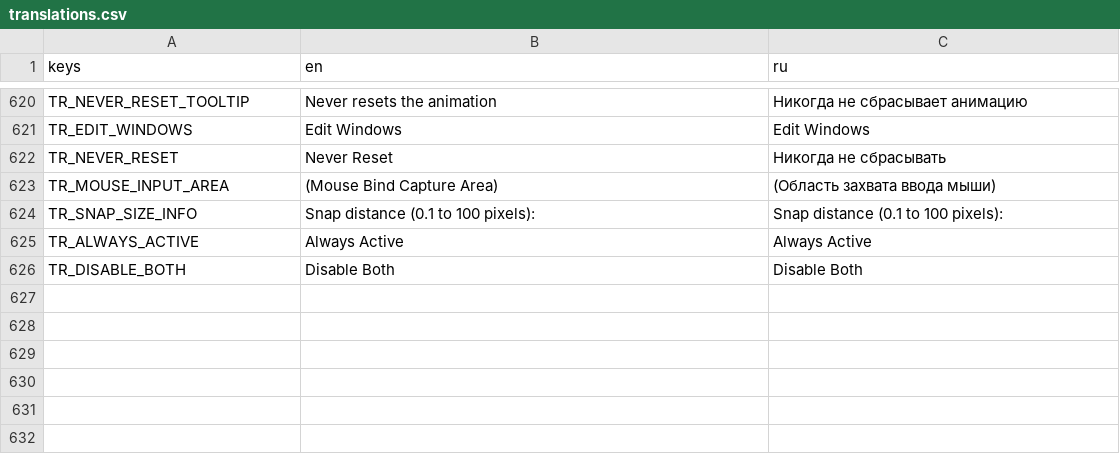
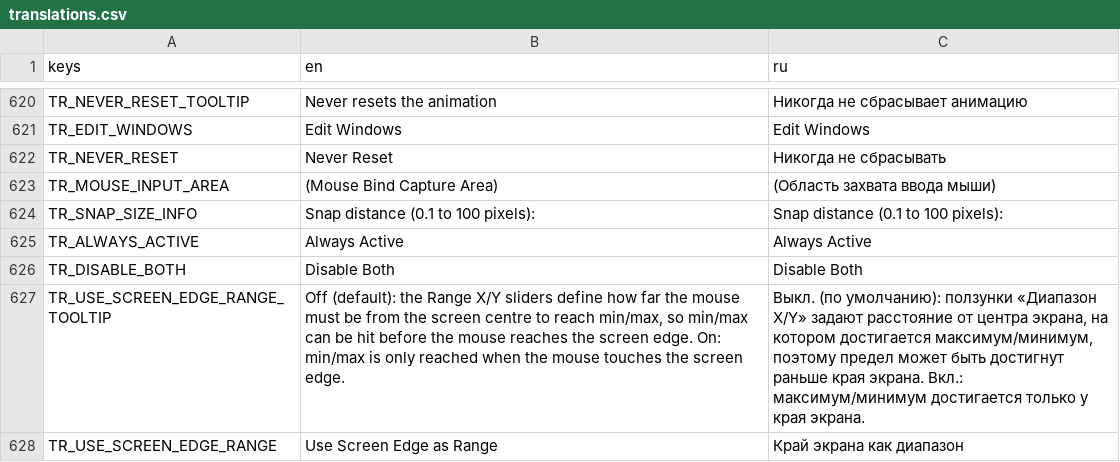
Before and after one commit to GermanyShapy/PNGTuber-Remix, a CSV file: Localization/translations.csv, drawn as a sheet; only a part is shown, gaps mark what is left out; the diff names each change by its address in the sheet, - before the commit and + after, or states it on an @@ line.

Commit message:
fix(follow/i18n): unfreeze follow offset on mouse stop, fix follow_scale norm, add screen-edge range toggle
Bug fixes
- follow_component.gd: fix the 4.4-rewrite regression where last_dist froze as soon
  as the mouse stopped, so the sprite stayed displaced forever. Added the missing
  return-to-origin branch (decays last_dist towards zero) and made the smoothing
  frame-rate independent: k = 1 - pow(1 - rate, delta * 60).
- follow_component.gd: direction now uses the real movement vector
  (dir_vel = -mouse_delta.normalized()) instead of per-axis sign(), which always
  saturated both axes and produced a 45 degree target; the amount scales with the
  movement size (strength = |delta| / (threshold * 3)) to restore the 4.4 tanh feel.
- follow_rotation.gd: restore the 4.4 symmetric position mapping
  lerp_angle(rot_min, rot_max, (norm + 1) / 2).
- follow_scale.gd: fix the inverted normalisation regression. After the origin moved
  to the screen centre the code still subtracted the centre, yielding max at the
  centre and min at the edge. Now norm = clamp(|mouse| / (screen_size * 0.5), 0, 1);
  scale is applied on both axes again.
- global_input.tscn: 4.7 scene format normalisation (drop stale load_steps, add node
  unique_id) so the follow autoload loads cleanly.

New feature
- follow_component.gd / SpriteObjectClass.gd: add use_screen_edge_range to
  DEFAULT_DATA, default false. OFF keeps the legacy 1.4.x rule where the Range X/Y
  sliders are a pixel clamp (min/max reachable before the screen edge); ON maps
  min/max onto the edge of the selected screen area. Existing PNGRemix files fall
  back to false via the usual merge, so behaviour is unchanged unless enabled.
- movement.tscn: add the UseScreenEdgeRange checkbox (BetterToggles control) directly
  after UseActorPos.
- translations.csv: add TR_USE_SCREEN_EDGE_RANGE / TR_USE_SCREEN_EDGE_RANGE_TOOLTIP
  for en / ru / zh_CN.

Other
- RawMouseInput windows dlls (debug + release): rebuilt raw mouse input extension.
(A1 subset: only the follow / mouse-stop fixes — the raw-mouse binaries and input scene belong to other commits.)

```diff
--- a/Localization/translations.csv
+++ b/Localization/translations.csv
+row 627: TR_USE_SCREEN_EDGE_RANGE_TOOLTIP | Off (default): the Range X/Y sliders define how far the mouse must be from the screen centre to reach min/max, so min/max can be hit before the mouse reaches the screen edge. On: min/max is only reached when the mouse touches the screen edge. | Выкл. (по умолчанию): ползунки «Диапазон X/Y» задают расстояние от центра экрана, на котором достигается максимум/минимум, поэтому предел может быть достигнут раньше края экрана. Вкл.: максимум/минимум достигается только у края экрана.
+row 628: TR_USE_SCREEN_EDGE_RANGE | Use Screen Edge as Range | Край экрана как диапазон
```
Also changed, not shown: 5 other files.
